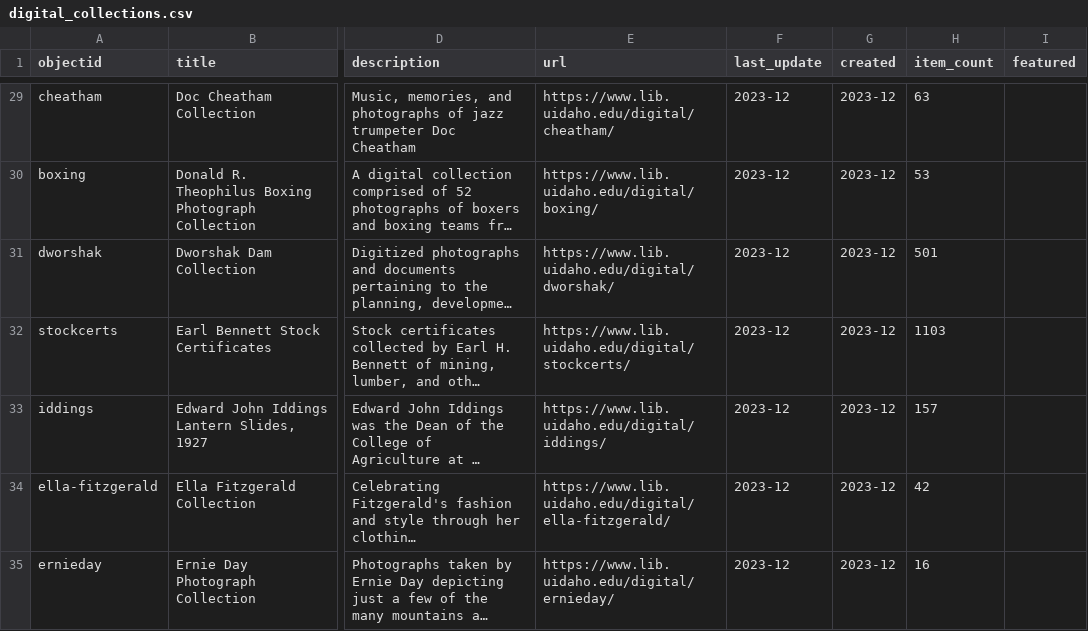
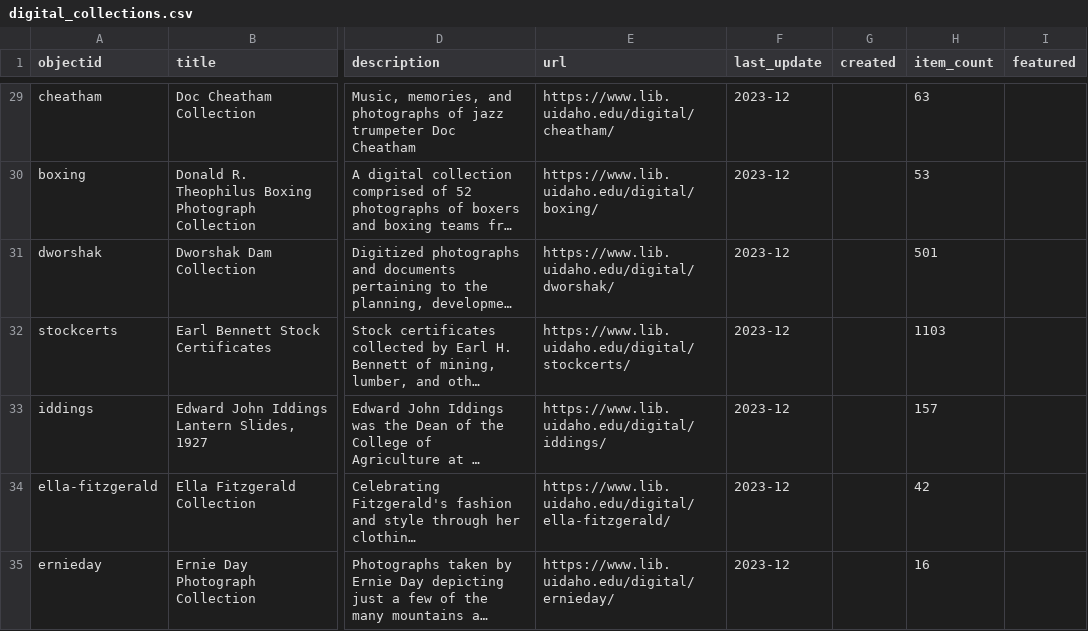
Before and after one commit to uidaholib/digital_home, a CSV file: _data/digital_collections.csv, drawn as a sheet; only a part is shown, gaps mark what is left out; long unchanged cells end in …; the diff covers the shown part only; the diff names each change by its address in the sheet, - before the commit and + after, or states it on an @@ line.

```diff
--- a/_data/digital_collections.csv
+++ b/_data/digital_collections.csv
-G29:G35 (created): 2023-12
+G29:G35 (created): (empty)
```
Also changed, not shown: 120 edited cells elsewhere in this file.
